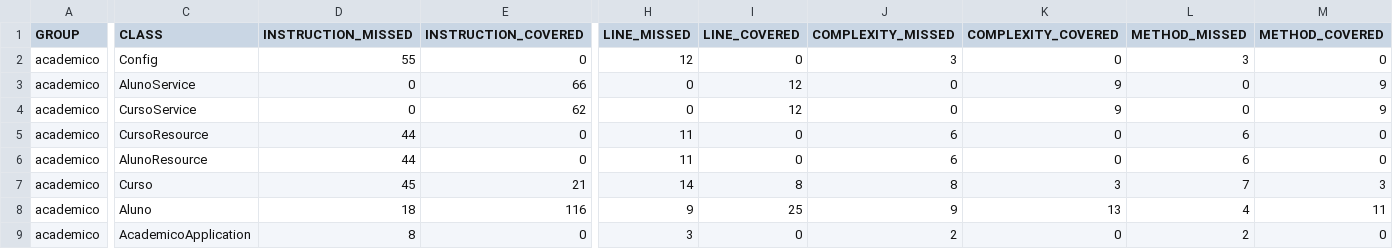
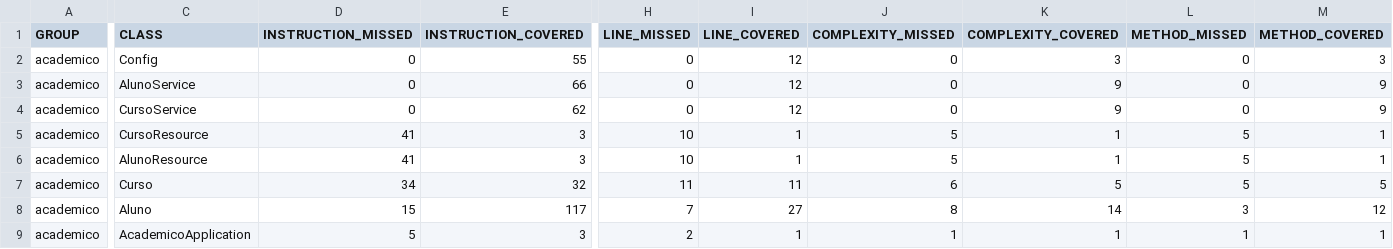
Before and after one commit to Mariohcb95/WebServices, a CSV file: target/site/jacoco/jacoco.csv, drawn as a sheet; only a part is shown, gaps mark what is left out; the diff names each change by its address in the sheet, - before the commit and + after, or states it on an @@ line.

```diff
--- a/target/site/jacoco/jacoco.csv
+++ b/target/site/jacoco/jacoco.csv
-D2 (INSTRUCTION_MISSED): 55
+D2 (INSTRUCTION_MISSED): 0
-E2 (INSTRUCTION_COVERED): 0
+E2 (INSTRUCTION_COVERED): 55
-H2 (LINE_MISSED): 12
+H2 (LINE_MISSED): 0
-I2 (LINE_COVERED): 0
+I2 (LINE_COVERED): 12
-J2 (COMPLEXITY_MISSED): 3
+J2 (COMPLEXITY_MISSED): 0
-K2 (COMPLEXITY_COVERED): 0
+K2 (COMPLEXITY_COVERED): 3
-L2 (METHOD_MISSED): 3
+L2 (METHOD_MISSED): 0
-M2 (METHOD_COVERED): 0
+M2 (METHOD_COVERED): 3
-D5:D6 (INSTRUCTION_MISSED): 44
+D5:D6 (INSTRUCTION_MISSED): 41
-E5:E6 (INSTRUCTION_COVERED): 0
+E5:E6 (INSTRUCTION_COVERED): 3
-H5:H6 (LINE_MISSED): 11
+H5:H6 (LINE_MISSED): 10
-I5:I6 (LINE_COVERED): 0
+I5:I6 (LINE_COVERED): 1
-J5:J6 (COMPLEXITY_MISSED): 6
+J5:J6 (COMPLEXITY_MISSED): 5
-K5:K6 (COMPLEXITY_COVERED): 0
+K5:K6 (COMPLEXITY_COVERED): 1
-L5:L6 (METHOD_MISSED): 6
+L5:L6 (METHOD_MISSED): 5
-M5:M6 (METHOD_COVERED): 0
+M5:M6 (METHOD_COVERED): 1
-D7 (INSTRUCTION_MISSED): 45
+D7 (INSTRUCTION_MISSED): 34
-E7 (INSTRUCTION_COVERED): 21
+E7 (INSTRUCTION_COVERED): 32
-H7 (LINE_MISSED): 14
+H7 (LINE_MISSED): 11
-I7 (LINE_COVERED): 8
+I7 (LINE_COVERED): 11
-J7 (COMPLEXITY_MISSED): 8
+J7 (COMPLEXITY_MISSED): 6
-K7 (COMPLEXITY_COVERED): 3
+K7 (COMPLEXITY_COVERED): 5
-L7 (METHOD_MISSED): 7
+L7 (METHOD_MISSED): 5
-M7 (METHOD_COVERED): 3
+M7 (METHOD_COVERED): 5
-D8 (INSTRUCTION_MISSED): 18
+D8 (INSTRUCTION_MISSED): 15
-E8 (INSTRUCTION_COVERED): 116
+E8 (INSTRUCTION_COVERED): 117
-H8 (LINE_MISSED): 9
+H8 (LINE_MISSED): 7
-I8 (LINE_COVERED): 25
+I8 (LINE_COVERED): 27
-J8 (COMPLEXITY_MISSED): 9
+J8 (COMPLEXITY_MISSED): 8
-K8 (COMPLEXITY_COVERED): 13
+K8 (COMPLEXITY_COVERED): 14
-L8 (METHOD_MISSED): 4
+L8 (METHOD_MISSED): 3
-M8 (METHOD_COVERED): 11
+M8 (METHOD_COVERED): 12
-D9 (INSTRUCTION_MISSED): 8
+D9 (INSTRUCTION_MISSED): 5
-E9 (INSTRUCTION_COVERED): 0
+E9 (INSTRUCTION_COVERED): 3
-H9 (LINE_MISSED): 3
+H9 (LINE_MISSED): 2
-I9 (LINE_COVERED): 0
+I9 (LINE_COVERED): 1
-J9 (COMPLEXITY_MISSED): 2
+J9 (COMPLEXITY_MISSED): 1
-K9 (COMPLEXITY_COVERED): 0
+K9 (COMPLEXITY_COVERED): 1
-L9 (METHOD_MISSED): 2
+L9 (METHOD_MISSED): 1
-M9 (METHOD_COVERED): 0
+M9 (METHOD_COVERED): 1
```
Also changed, not shown: 42 other files.
